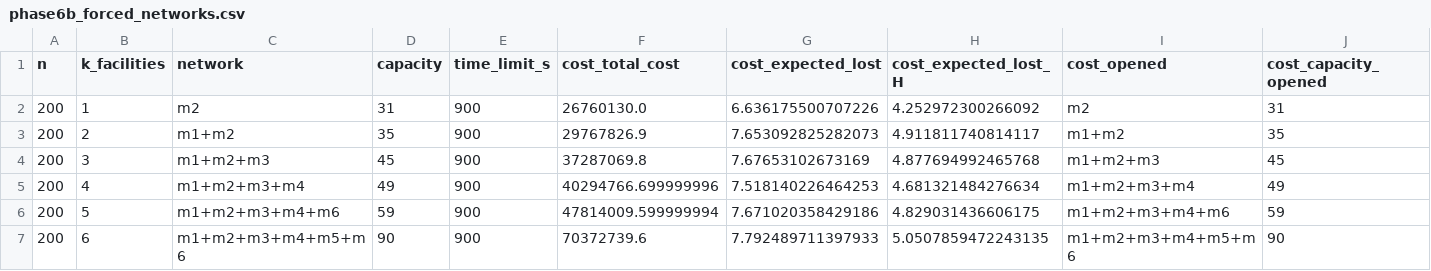
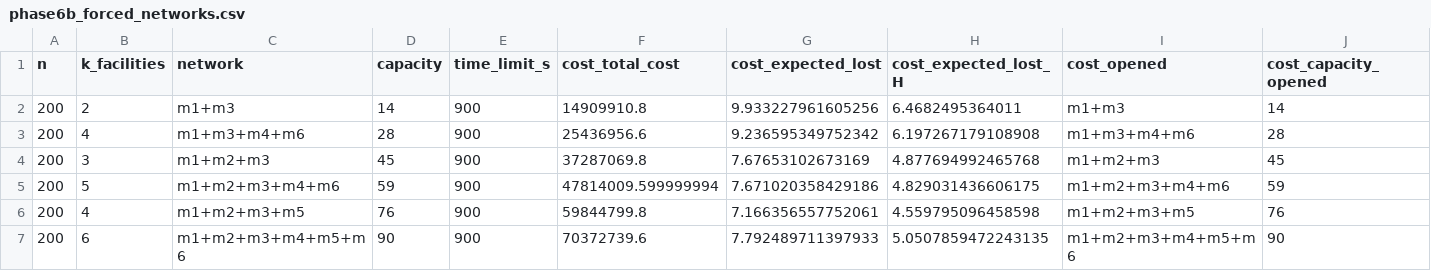
Before and after one commit to NegarSadeghiii/CAR-T-Supply-Chain, a CSV file: results/ab_experiments/phase6b_forced_networks.csv, drawn as a sheet; only a part is shown; removed rows and columns are numbered as before the commit, all else as after; rows hold the shown columns only; the diff names each change by its address in the sheet, - before the commit and + after, or states it on an @@ line.

```diff
--- a/results/ab_experiments/phase6b_forced_networks.csv
+++ b/results/ab_experiments/phase6b_forced_networks.csv
-row 2: 200 | 1 | m2 | 31 | 900 | 26760130.0 | 6.636175500707226 | 4.252972300266092 | m2 | 31
-row 3: 200 | 2 | m1+m2 | 35 | 900 | 29767826.9 | 7.653092825282073 | 4.911811740814117 | m1+m2 | 35
+row 2: 200 | 2 | m1+m3 | 14 | 900 | 14909910.8 | 9.933227961605256 | 6.4682495364011 | m1+m3 | 14
+row 3: 200 | 4 | m1+m3+m4+m6 | 28 | 900 | 25436956.6 | 9.236595349752342 | 6.197267179108908 | m1+m3+m4+m6 | 28
-row 5: 200 | 4 | m1+m2+m3+m4 | 49 | 900 | 40294766.699999996 | 7.518140226464253 | 4.681321484276634 | m1+m2+m3+m4 | 49
+row 6: 200 | 4 | m1+m2+m3+m5 | 76 | 900 | 59844799.8 | 7.166356557752061 | 4.559795096458598 | m1+m2+m3+m5 | 76
```
Also changed, not shown: 13 other files.
